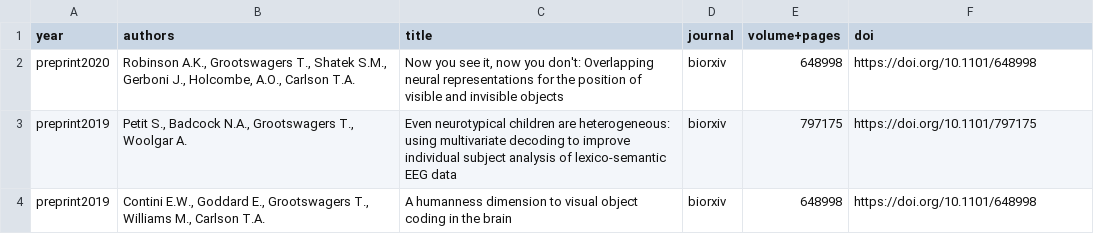
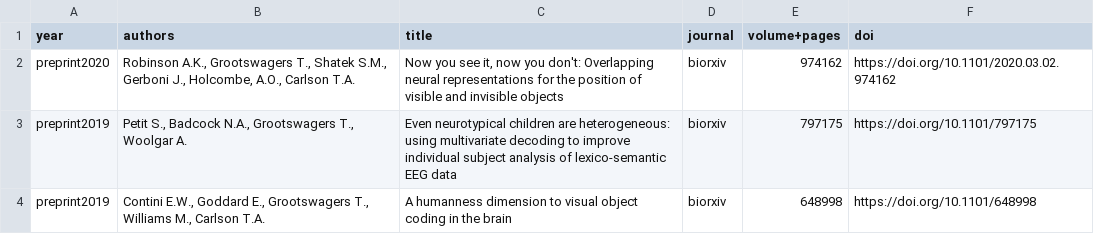
Before and after one commit to Tijl/tijl.github.io, a CSV file: publicationlist.csv, drawn as a sheet; only a part is shown.

```diff
--- a/publicationlist.csv
+++ b/publicationlist.csv
@@ -1,3 +1,3 @@
 year	authors	title	journal	volume+pages	doi
-preprint2020	Robinson A.K., Grootswagers T., Shatek S.M., Gerboni J., Holcombe, A.O., Carlson T.A.	Now you see it, now you don't: Overlapping neural representations for the position of visible and invisible objects	biorxiv	648998	https://doi.org/10.1101/648998
+preprint2020	Robinson A.K., Grootswagers T., Shatek S.M., Gerboni J., Holcombe, A.O., Carlson T.A.	Now you see it, now you don't: Overlapping neural representations for the position of visible and invisible objects	biorxiv	974162	https://doi.org/10.1101/2020.03.02.974162
 preprint2019	Petit S., Badcock N.A., Grootswagers T., Woolgar A.	Even neurotypical children are heterogeneous: using multivariate decoding to improve individual subject analysis of lexico-semantic EEG data	biorxiv	797175	https://doi.org/10.1101/797175
```
Also changed, not shown: 3 other files.
